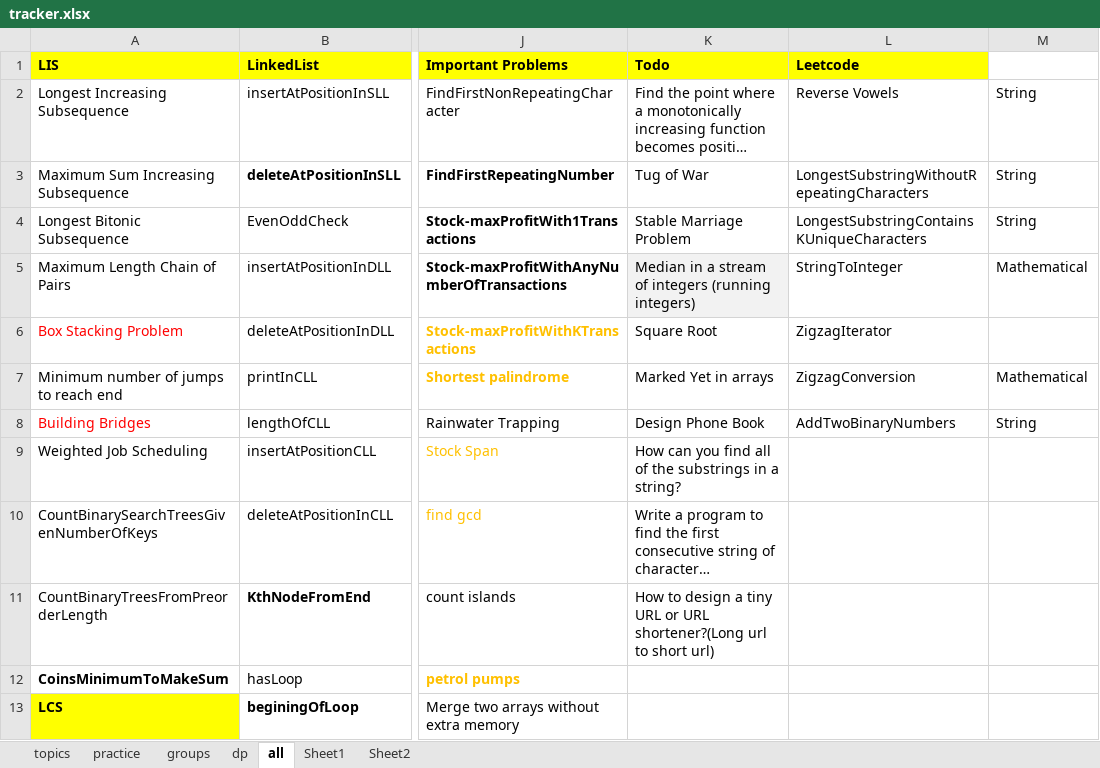
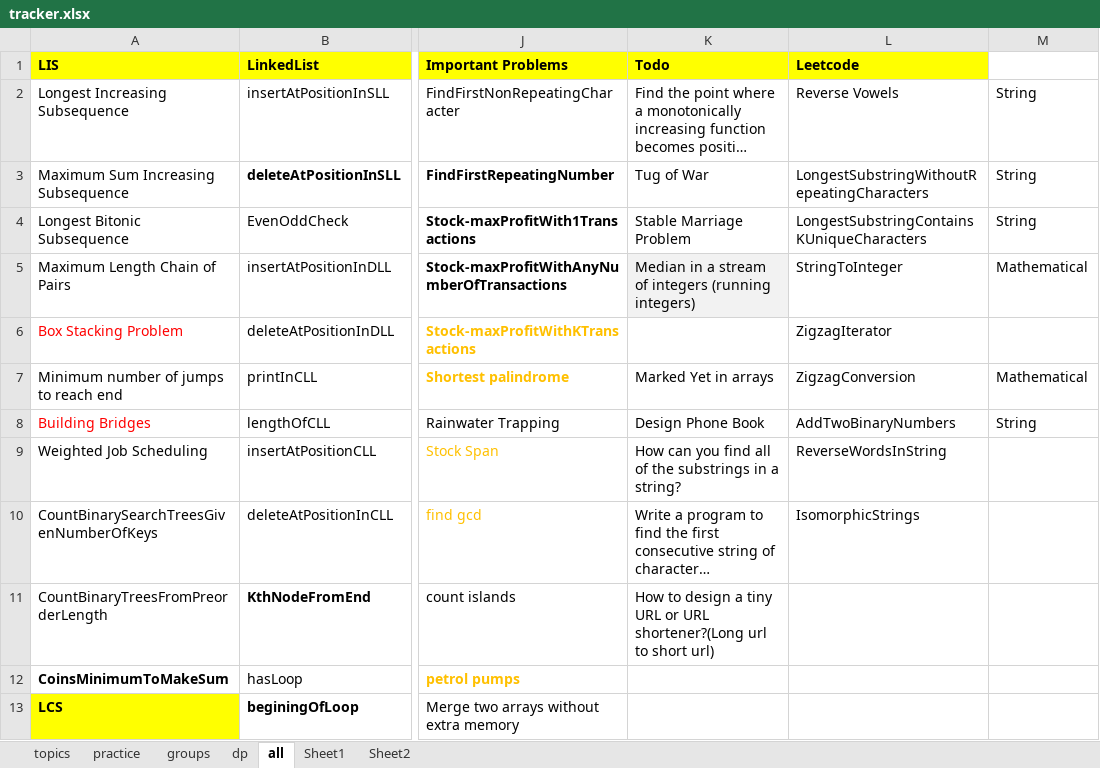
Before and after one commit to passionatecoderraj/dsa, an Excel workbook: interivew/practice/tracker.xlsx, sheet all, drawn as a sheet; only a part is shown, gaps mark what is left out; long unchanged cells end in …; values as stored, in another font and other column widths than the file's, no borders; the diff names each change by its address in the sheet, - before the commit and + after, or states it on an @@ line.

Commit message:
practice

```diff
--- a/interivew/practice/tracker.xlsx (sheet all)
+++ b/interivew/practice/tracker.xlsx (sheet all)
-K6 (Todo): Square Root
+K6 (Todo): (empty)
-L9 (Leetcode): (empty)
+L9 (Leetcode): ReverseWordsInString
-L10 (Leetcode): (empty)
+L10 (Leetcode): IsomorphicStrings
```
Also changed, not shown: 10 other files.
